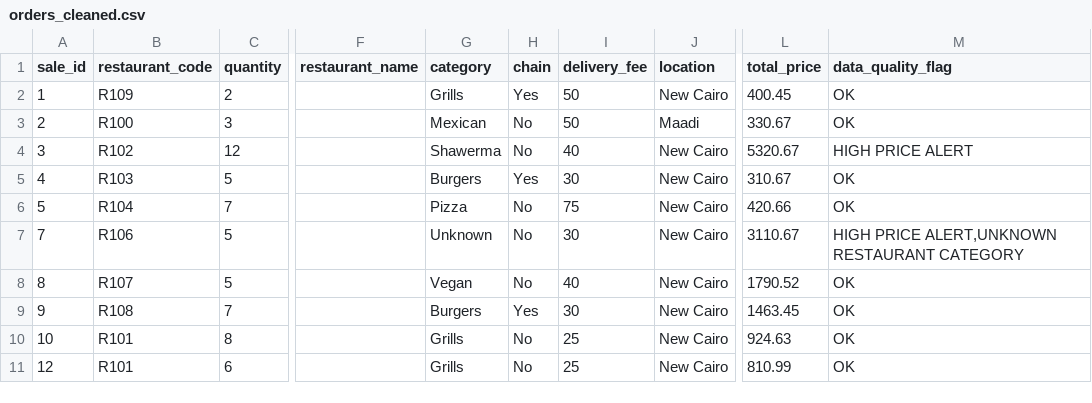
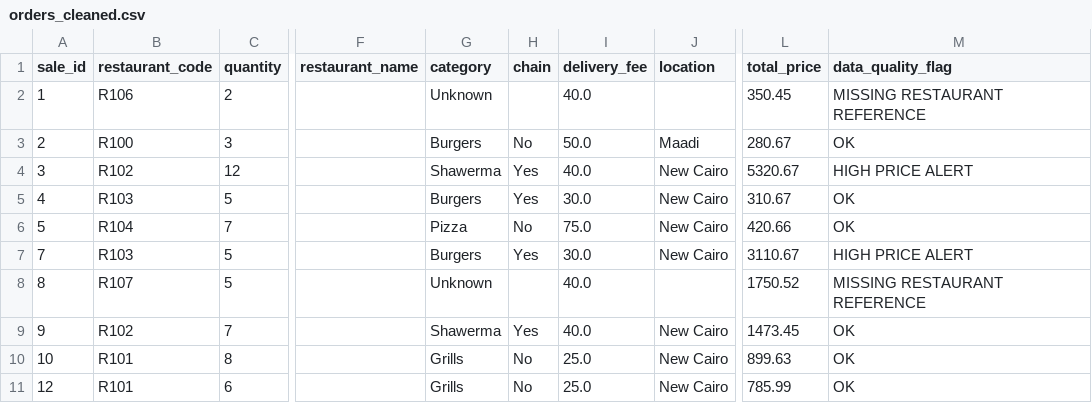
Before and after one commit to ymhosman/Python_ETL_Pipeline, a CSV file: data_output/orders_cleaned.csv, drawn as a sheet; only a part is shown, gaps mark what is left out; the diff covers the shown part only; the diff names each change by its address in the sheet, - before the commit and + after, or states it on an @@ line.

```diff
--- a/data_output/orders_cleaned.csv
+++ b/data_output/orders_cleaned.csv
-B2 (restaurant_code): R109
+B2 (restaurant_code): R106
-G2 (category): Grills
+G2 (category): Unknown
-H2 (chain): Yes
+H2 (chain): (empty)
-I2 (delivery_fee): 50
+I2 (delivery_fee): 40.0
-J2 (location): New Cairo
+J2 (location): (empty)
-L2 (total_price): 400.45
+L2 (total_price): 350.45
-M2 (data_quality_flag): OK
+M2 (data_quality_flag): MISSING RESTAURANT REFERENCE
-G3 (category): Mexican
+G3 (category): Burgers
-I3 (delivery_fee): 50
+I3 (delivery_fee): 50.0
-L3 (total_price): 330.67
+L3 (total_price): 280.67
-H4 (chain): No
+H4 (chain): Yes
-I4 (delivery_fee): 40
+I4 (delivery_fee): 40.0
-I5 (delivery_fee): 30
+I5 (delivery_fee): 30.0
-I6 (delivery_fee): 75
+I6 (delivery_fee): 75.0
-B7 (restaurant_code): R106
+B7 (restaurant_code): R103
-G7 (category): Unknown
+G7 (category): Burgers
-H7 (chain): No
+H7 (chain): Yes
-I7 (delivery_fee): 30
+I7 (delivery_fee): 30.0
-M7 (data_quality_flag): HIGH PRICE ALERT,UNKNOWN RESTAURANT CATEGORY
+M7 (data_quality_flag): HIGH PRICE ALERT
-G8 (category): Vegan
+G8 (category): Unknown
-H8 (chain): No
+H8 (chain): (empty)
-I8 (delivery_fee): 40
+I8 (delivery_fee): 40.0
-J8 (location): New Cairo
+J8 (location): (empty)
-L8 (total_price): 1790.52
+L8 (total_price): 1750.52
-M8 (data_quality_flag): OK
+M8 (data_quality_flag): MISSING RESTAURANT REFERENCE
-B9 (restaurant_code): R108
+B9 (restaurant_code): R102
-G9 (category): Burgers
+G9 (category): Shawerma
-I9 (delivery_fee): 30
+I9 (delivery_fee): 40.0
-L9 (total_price): 1463.45
+L9 (total_price): 1473.45
-I10:I11 (delivery_fee): 25
+I10:I11 (delivery_fee): 25.0
-L10 (total_price): 924.63
+L10 (total_price): 899.63
-L11 (total_price): 810.99
+L11 (total_price): 785.99
```
Also changed, not shown: 12 edited cells elsewhere in this file, data_input/order_details.csv, data_output/aggregated_data.csv, 2 other files.
